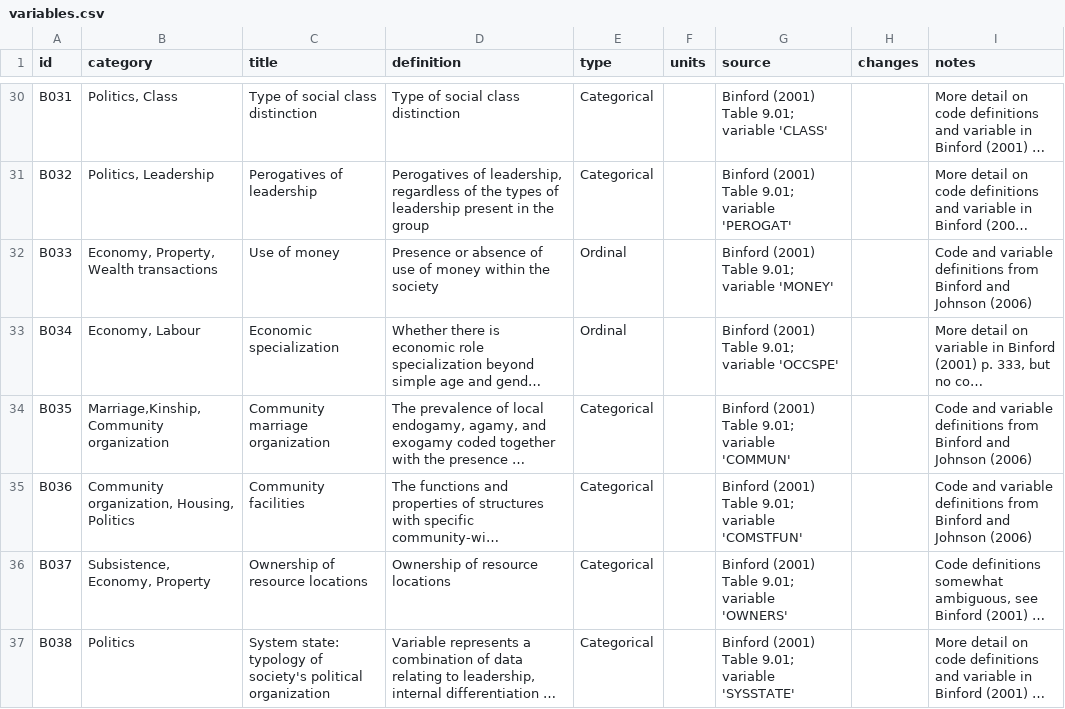
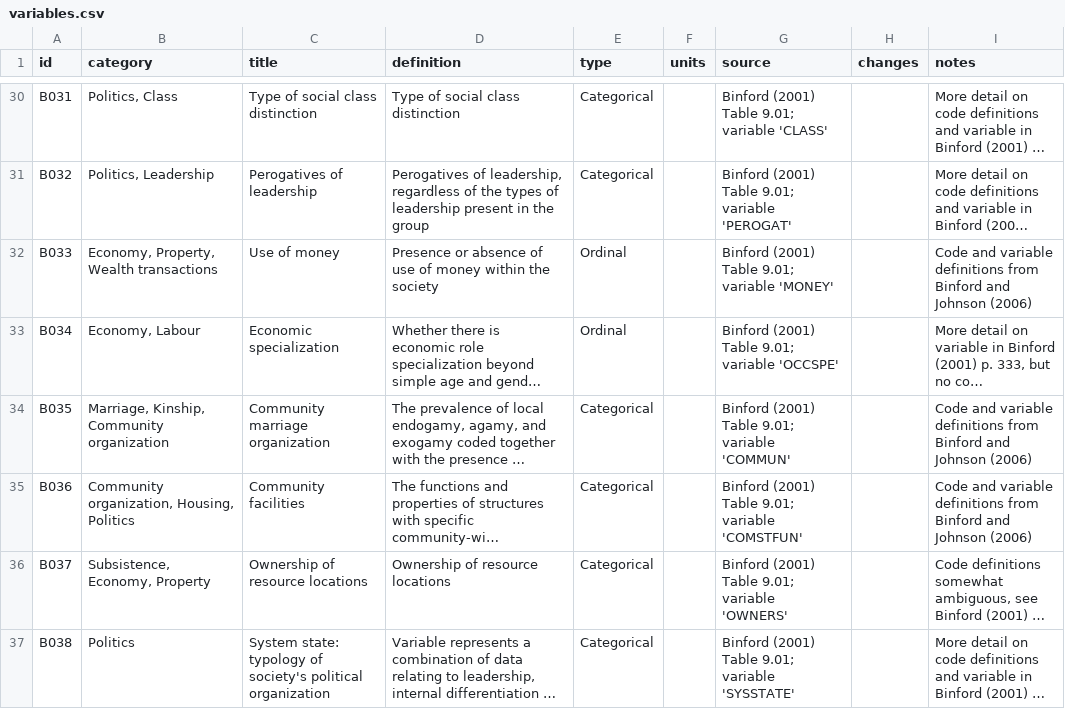
Before and after one commit to D-PLACE/dplace-data, a CSV file: datasets/Binford/variables.csv, drawn as a sheet; only a part is shown, gaps mark what is left out; long unchanged cells end in …; the diff names each change by its address in the sheet, - before the commit and + after, or states it on an @@ line.

Commit message:
allow simple round-tripping of variables.csv by fixing the number and order of columns

```diff
--- a/datasets/Binford/variables.csv
+++ b/datasets/Binford/variables.csv
-B34 (category): Marriage,Kinship, Community organization
+B34 (category): Marriage, Kinship, Community organization
```
Also changed, not shown: datasets/GMTED2010/variables.csv, datasets/Jenkins/variables.csv, 8 other files.
